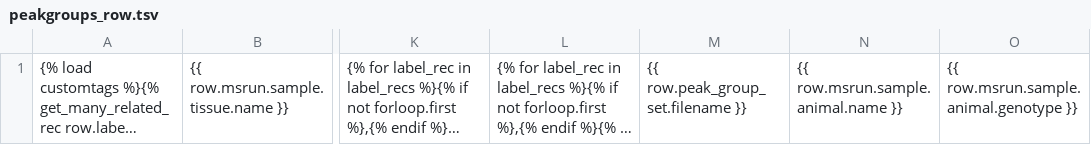
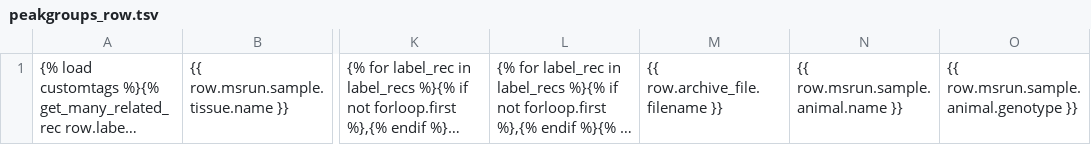
Before and after one commit to Princeton-LSI-ResearchComputing/tracebase, a TSV file: DataRepo/templates/DataRepo/search/downloads/peakgroups_row.tsv, drawn as a sheet; only a part is shown, gaps mark what is left out; long unchanged cells end in …; the diff names each change by its address in the sheet, - before the commit and + after, or states it on an @@ line.

```diff
--- a/DataRepo/templates/DataRepo/search/downloads/peakgroups_row.tsv
+++ b/DataRepo/templates/DataRepo/search/downloads/peakgroups_row.tsv
-M1: {{ row.peak_group_set.filename }}
+M1: {{ row.archive_file.filename }}
```
Also changed, not shown: DataRepo/templates/DataRepo/search/downloads/peakdata_colheads.tsv, DataRepo/templates/DataRepo/search/downloads/peakdata_row.tsv, 17 other files.
